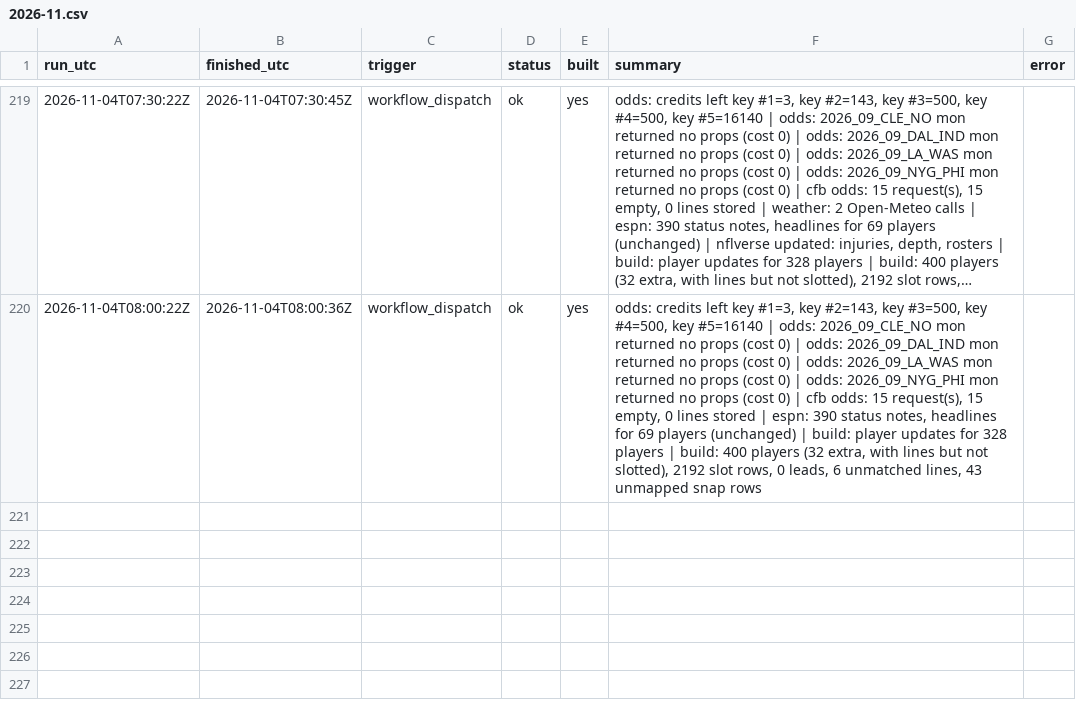
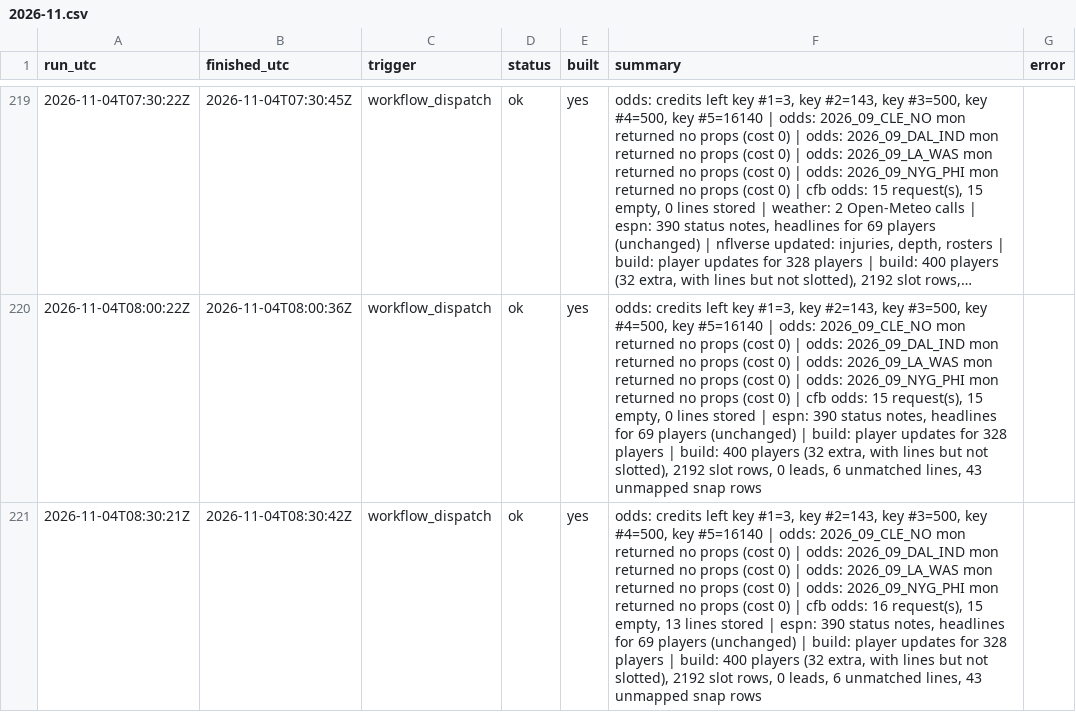
Before and after one commit to mvpeterson0-netizen/NFL-Odds-Tracker, a CSV file: data/runs/2026-11.csv, drawn as a sheet; only a part is shown, gaps mark what is left out; long unchanged cells end in …; the diff names each change by its address in the sheet, - before the commit and + after, or states it on an @@ line.

```diff
--- a/data/runs/2026-11.csv
+++ b/data/runs/2026-11.csv
+row 221: 2026-11-04T08:30:21Z | 2026-11-04T08:30:42Z | workflow_dispatch | ok | yes | odds: credits left key #1=3, key #2=143, key #3=500, key #4=500, key #5=16140 | odds: 2026_09_CLE_NO mon returned no props (cost 0) | odds: 2026_09_DAL_IND mon returned no props (cost 0) | odds: 2026_09_LA_WAS mon returned no props (cost 0) | odds: 2026_09_NYG_PHI mon returned no props (cost 0) | cfb odds: 16 request(s), 15 empty, 13 lines stored | espn: 390 status notes, headlines for 69 players (unchanged) | build: player updates for 328 players | build: 400 players (32 extra, with lines but not slotted), 2192 slot rows, 0 leads, 6 unmatched lines, 43 unmapped snap rows
```
Also changed, not shown: data/pull_log.csv, data/slots.csv, 3 other files.
